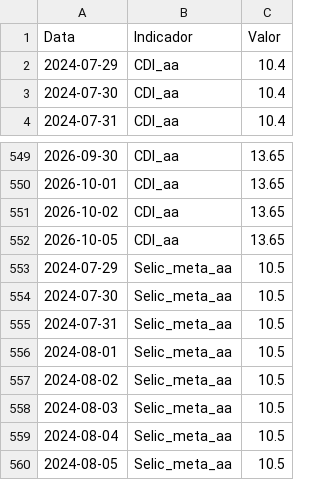
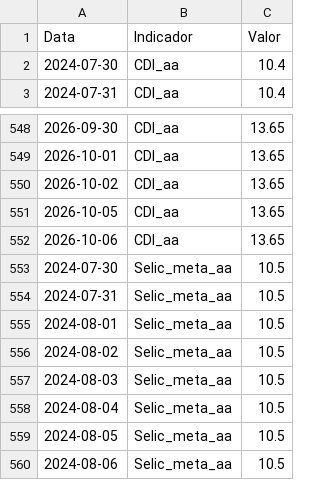
Before and after one commit to GuiVeiga04/Site-Analise-FIIs, a CSV file: base_indicadores.csv, drawn as a sheet; only a part is shown, gaps mark what is left out; the shorter side is filled out with more unchanged rows; removed rows and columns are numbered as before the commit, all else as after; the diff names each change by its address in the sheet, - before the commit and + after, or states it on an @@ line.

```diff
--- a/base_indicadores.csv
+++ b/base_indicadores.csv
-row 2: 2024-07-29 | CDI_aa | 10.4
-row 553: 2024-07-29 | Selic_meta_aa | 10.5
+row 552: 2026-10-06 | CDI_aa | 13.65
```
Also changed, not shown: base_fiis_dividendos.csv, base_fiis_fundamentus.csv, 6 other files.
